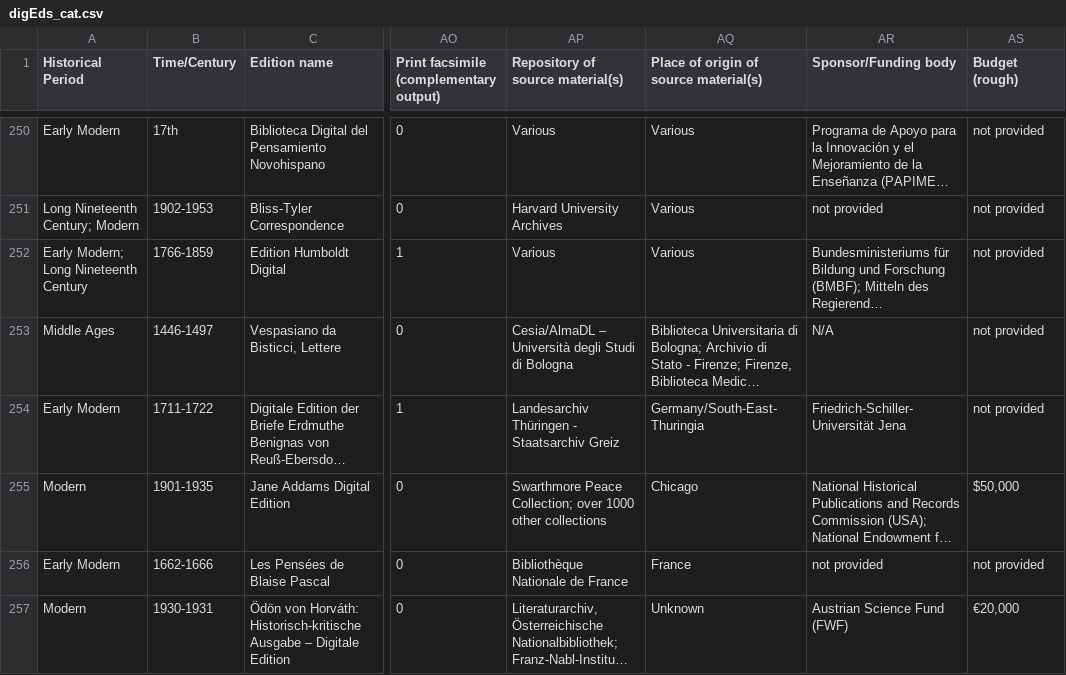
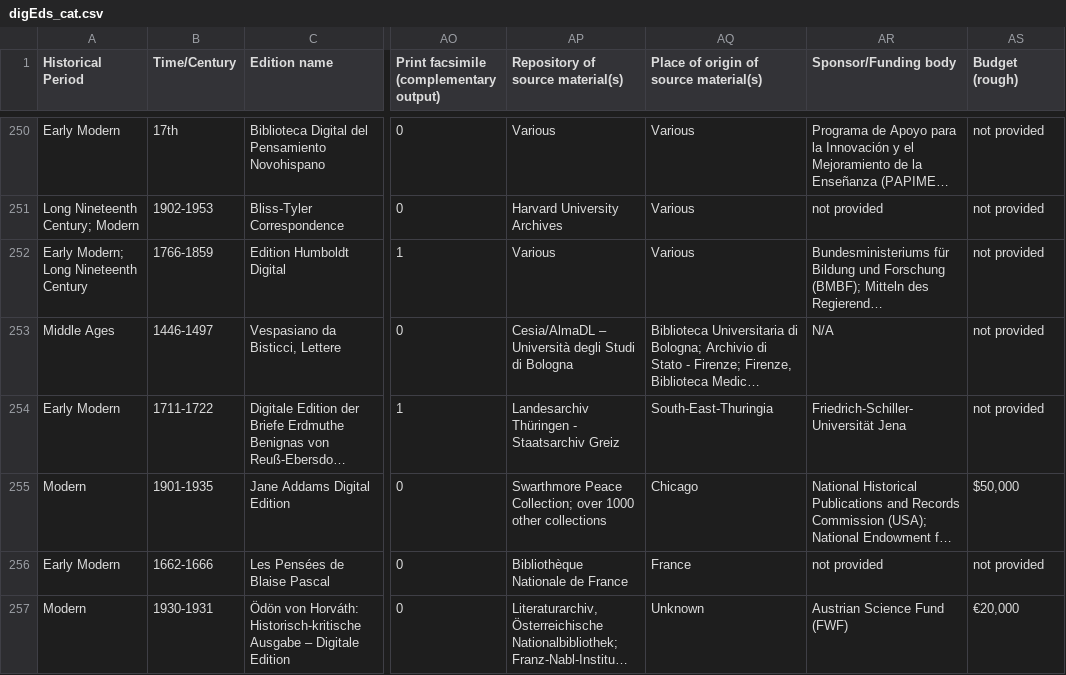
Before and after one commit to gfranzini/digEds_cat, a CSV file: digEds_cat.csv, drawn as a sheet; only a part is shown, gaps mark what is left out; long unchanged cells end in …; the diff covers the shown part only; the diff names each change by its address in the sheet, - before the commit and + after, or states it on an @@ line.

```diff
--- a/digEds_cat.csv
+++ b/digEds_cat.csv
-AQ254: Germany/South-East-Thuringia
+AQ254: South-East-Thuringia
```
Also changed, not shown: 1 added row and 1 edited cell elsewhere in this file.
